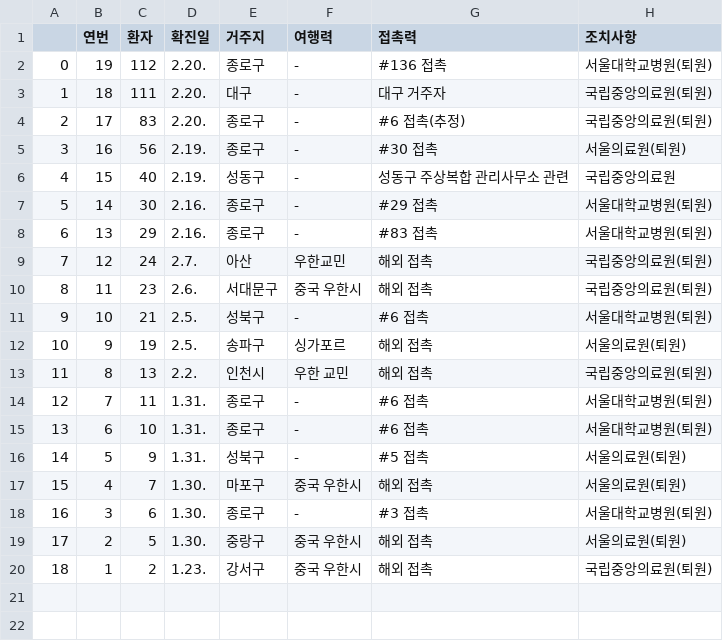
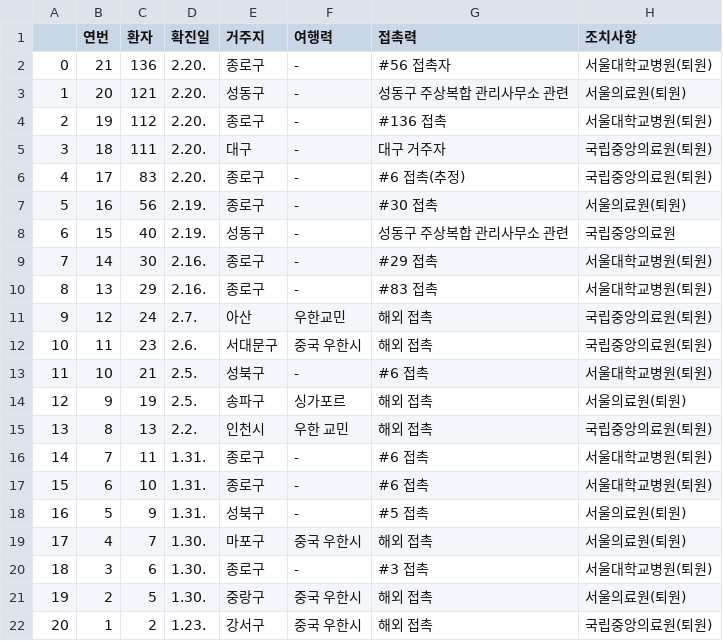
Before and after one commit to KKodiac/Covid19_Stats, a CSV file: Covid19/Data/Korea/seoul_timeseries/10.csv, drawn as a sheet; addresses are those after the commit; the diff names each change by its address in the sheet, - before the commit and + after, or states it on an @@ line.

```diff
--- a/Covid19/Data/Korea/seoul_timeseries/10.csv
+++ b/Covid19/Data/Korea/seoul_timeseries/10.csv
+row 2: 0 | 21 | 136 | 2.20. | 종로구 | - | #56 접촉자 | 서울대학교병원(퇴원)
+row 3: 1 | 20 | 121 | 2.20. | 성동구 | - | 성동구 주상복합 관리사무소 관련 | 서울의료원(퇴원)
@@ column A renumbered from row 4 down @@
```
Also changed, not shown: Covid19/Data/Korea/covid_dat_kr_region.csv, Covid19/Data/Korea/covid_dat_seoul.csv, 17 other files.
